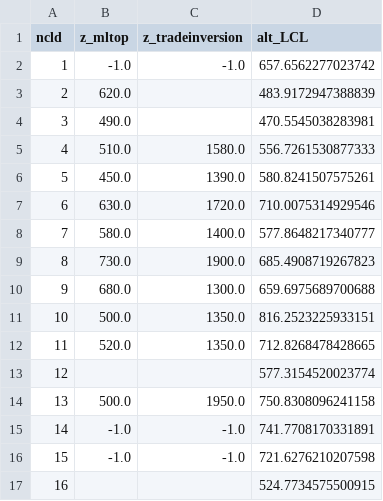
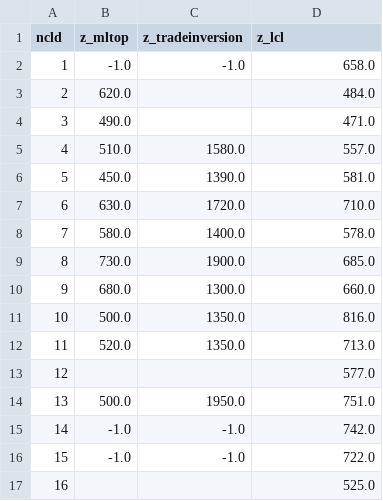
Before and after one commit to DeanHenze/ATOMIC-Science, a CSV file: analyses/WP3_cloudmodule_char/cldmod_keyaltitudes.csv, drawn as a sheet.

Commit message:
Table with rounded z_lcl's.

```diff
--- a/analyses/WP3_cloudmodule_char/cldmod_keyaltitudes.csv
+++ b/analyses/WP3_cloudmodule_char/cldmod_keyaltitudes.csv
@@ -1,17 +1,17 @@
-ncld,z_mltop,z_tradeinversion,alt_LCL
-1,-1.0,-1.0,657.6562277023742
-2,620.0,,483.9172947388839
-3,490.0,,470.5545038283981
-4,510.0,1580.0,556.7261530877333
-5,450.0,1390.0,580.8241507575261
-6,630.0,1720.0,710.0075314929546
-7,580.0,1400.0,577.8648217340777
-8,730.0,1900.0,685.4908719267823
-9,680.0,1300.0,659.6975689700688
-10,500.0,1350.0,816.2523225933151
-11,520.0,1350.0,712.8268478428665
-12,,,577.3154520023774
-13,500.0,1950.0,750.8308096241158
-14,-1.0,-1.0,741.7708170331891
-15,-1.0,-1.0,721.6276210207598
-16,,,524.7734575500915
+ncld,z_mltop,z_tradeinversion,z_lcl
+1,-1.0,-1.0,658.0
+2,620.0,,484.0
+3,490.0,,471.0
+4,510.0,1580.0,557.0
+5,450.0,1390.0,581.0
+6,630.0,1720.0,710.0
+7,580.0,1400.0,578.0
+8,730.0,1900.0,685.0
+9,680.0,1300.0,660.0
+10,500.0,1350.0,816.0
+11,520.0,1350.0,713.0
+12,,,577.0
+13,500.0,1950.0,751.0
+14,-1.0,-1.0,742.0
+15,-1.0,-1.0,722.0
+16,,,525.0
```
